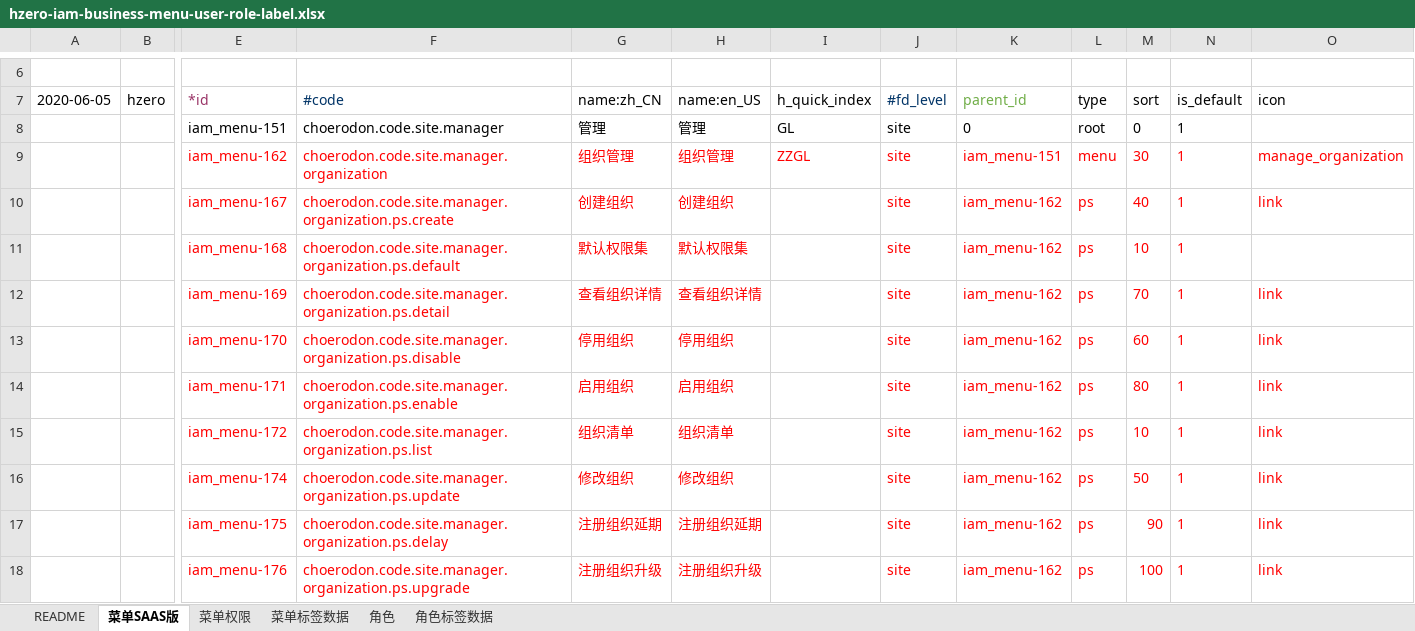
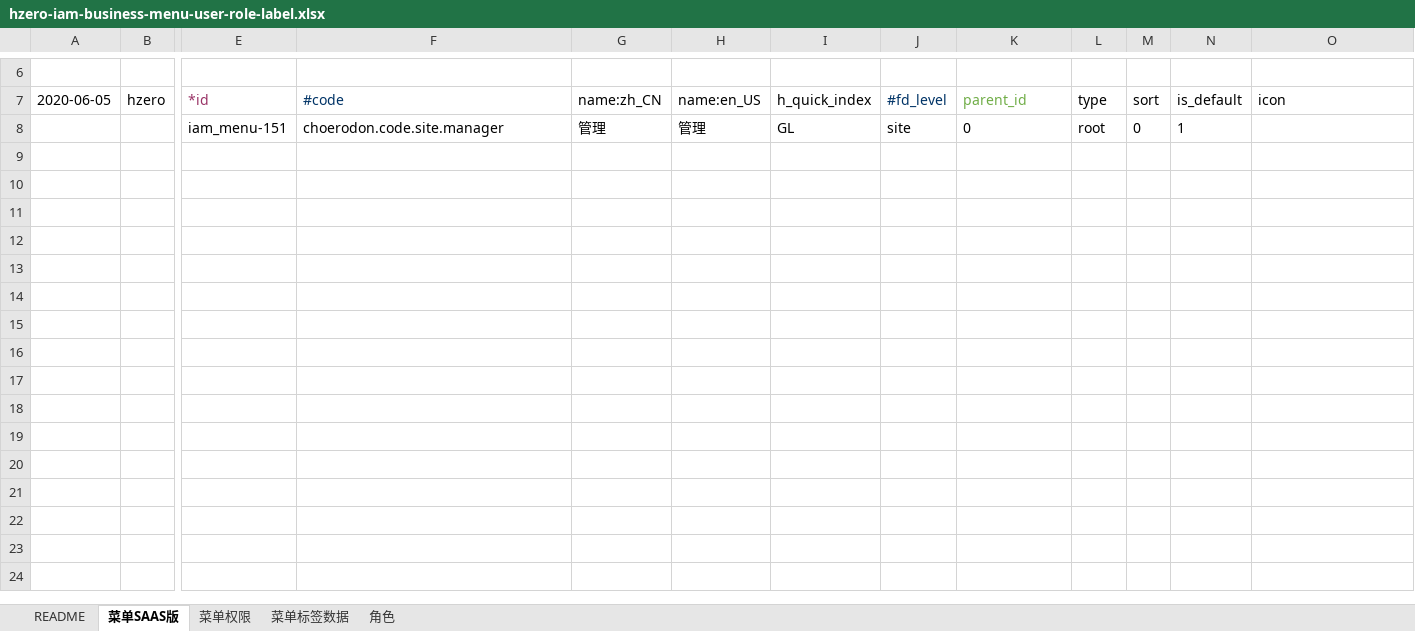
Before and after one commit to open-hand/devops-service-business-plugin, an Excel workbook: src/main/resources/script/db/init-data/hzero_platform/hzero_platform/hzero-iam-business-menu-user-role-label.xlsx, sheet 菜单SAAS版, drawn as a sheet; only a part is shown, gaps mark what is left out; values as stored, in another font and other column widths than the file's, no borders; rows hold the shown columns only; the diff names each change by its address in the sheet, - before the commit and + after, or states it on an @@ line.

```diff
--- a/src/main/resources/script/db/init-data/hzero_platform/hzero_platform/hzero-iam-business-menu-user-role-label.xlsx (sheet 菜单SAAS版)
+++ b/src/main/resources/script/db/init-data/hzero_platform/hzero_platform/hzero-iam-business-menu-user-role-label.xlsx (sheet 菜单SAAS版)
-sheet tab: 角色标签数据
-row 9:  |  | iam_menu-162 | choerodon.code.site.manager.organization | 组织管理 | 组织管理 | ZZGL | site | iam_menu-151 | menu | 30 | 1 | manage_organization
-row 10:  |  | iam_menu-167 | choerodon.code.site.manager.organization.ps.create | 创建组织 | 创建组织 |  | site | iam_menu-162 | ps | 40 | 1 | link
-row 11:  |  | iam_menu-168 | choerodon.code.site.manager.organization.ps.default | 默认权限集 | 默认权限集 |  | site | iam_menu-162 | ps | 10 | 1
-row 12:  |  | iam_menu-169 | choerodon.code.site.manager.organization.ps.detail | 查看组织详情 | 查看组织详情 |  | site | iam_menu-162 | ps | 70 | 1 | link
-row 13:  |  | iam_menu-170 | choerodon.code.site.manager.organization.ps.disable | 停用组织 | 停用组织 |  | site | iam_menu-162 | ps | 60 | 1 | link
-row 14:  |  | iam_menu-171 | choerodon.code.site.manager.organization.ps.enable | 启用组织 | 启用组织 |  | site | iam_menu-162 | ps | 80 | 1 | link
-row 15:  |  | iam_menu-172 | choerodon.code.site.manager.organization.ps.list | 组织清单 | 组织清单 |  | site | iam_menu-162 | ps | 10 | 1 | link
-row 16:  |  | iam_menu-174 | choerodon.code.site.manager.organization.ps.update | 修改组织 | 修改组织 |  | site | iam_menu-162 | ps | 50 | 1 | link
-row 17:  |  | iam_menu-175 | choerodon.code.site.manager.organization.ps.delay | 注册组织延期 | 注册组织延期 |  | site | iam_menu-162 | ps | 90 | 1 | link
-row 18:  |  | iam_menu-176 | choerodon.code.site.manager.organization.ps.upgrade | 注册组织升级 | 注册组织升级 |  | site | iam_menu-162 | ps | 100 | 1 | link
```
Also changed, not shown: sheet 菜单标签数据, sheet 菜单权限, 4 other files.
